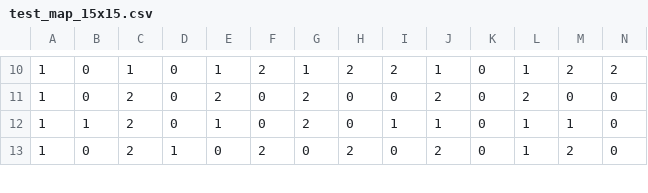
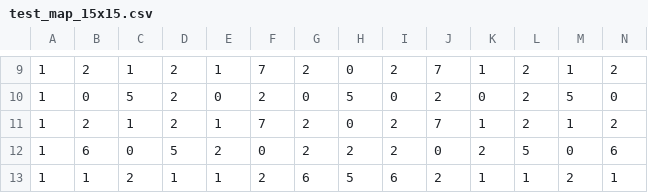
Before and after one commit to caiorosa-dev/bomberman-v2-cpp, a CSV file: assets/maps/test_map_15x15.csv, drawn as a sheet; only a part is shown, gaps mark what is left out; addresses are those after the commit; rows hold the shown columns only; the diff covers the shown part only; the diff names each change by its address in the sheet, - before the commit and + after, or states it on an @@ line.

```diff
--- a/assets/maps/test_map_15x15.csv
+++ b/assets/maps/test_map_15x15.csv
-B9: 0
+B9: 2
-D9:D11: 0
+D9:D11: 2
-F9: 2
+F9: 7
-G9: 1
+G9: 2
-H9: 2
+H9: 0
-J9: 1
+J9: 7
-K9: 0
+K9: 1
-L9: 1
+L9: 2
-M9: 2
+M9: 1
-C10: 2
+C10: 5
-E10: 2
+E10: 0
-F10: 0
+F10: 2
-G10: 2
+G10: 0
-H10: 0
+H10: 5
-M10: 0
+M10: 5
-B11: 1
+B11: 2
-C11: 2
+C11: 1
-F11: 0
+F11: 7
-I11: 1
+I11: 2
-J11: 1
+J11: 7
-K11: 0
+K11: 1
-L11: 1
+L11: 2
-N11: 0
+N11: 2
+row 12: 1 | 6 | 0 | 5 | 2 | 0 | 2 | 2 | 2 | 0 | 2 | 5 | 0 | 6
-B13: 0
+B13: 1
-E13: 0
+E13: 1
-G13: 0
+G13: 6
-H13: 2
+H13: 5
-I13: 0
+I13: 6
-K13: 0
+K13: 1
-N13: 0
+N13: 1
```
Also changed, not shown: 1 removed row and 45 edited cells elsewhere in this file.
